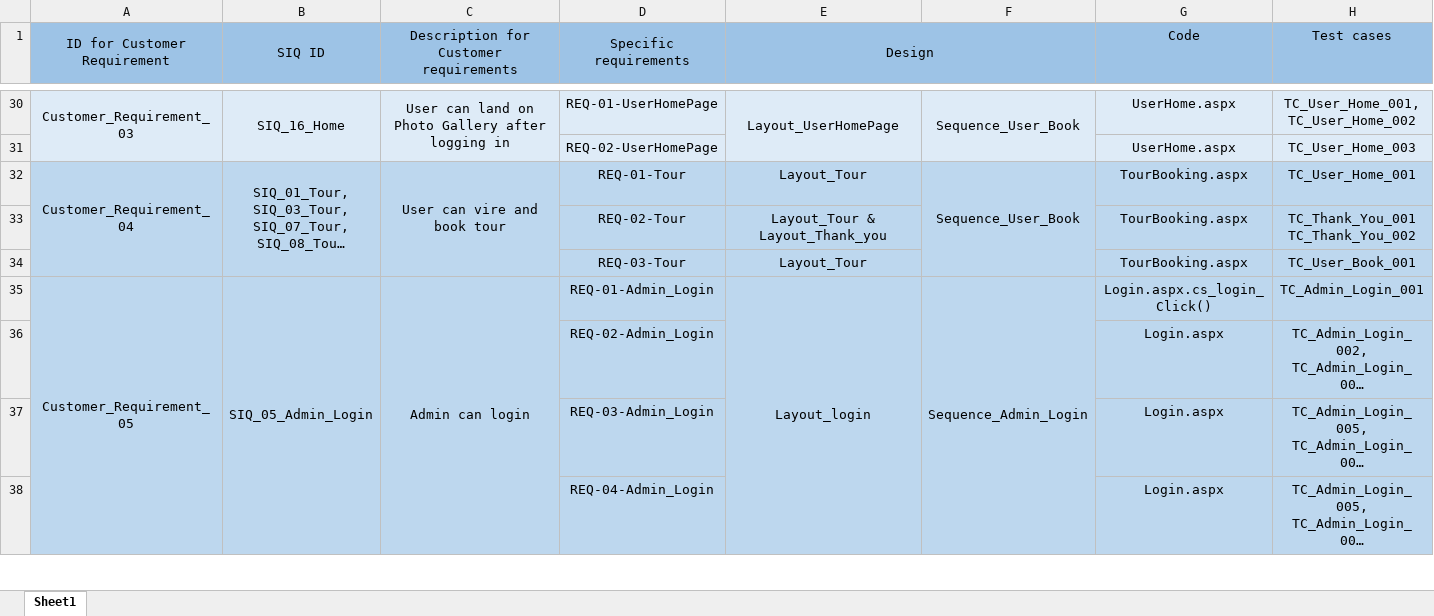
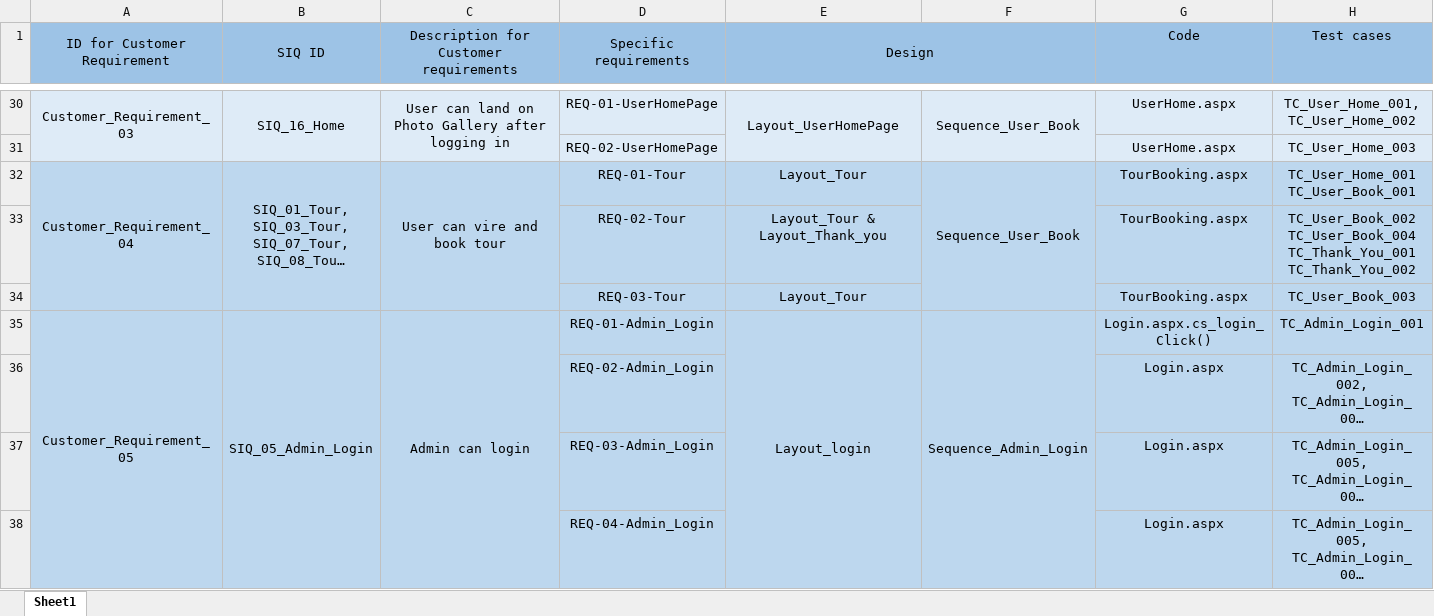
Before and after one commit to SaadHamdy1999/TravelAdvisor, an Excel workbook: Monitor and Control/Traceability Matrix .xlsx, sheet Sheet1, drawn as a sheet; only a part is shown, gaps mark what is left out; long unchanged cells end in …; values as stored, in another font and other column widths than the file's, no borders; ↵ is a line break in a cell; the diff names each change by its address in the sheet, - before the commit and + after, or states it on an @@ line.

```diff
--- a/Monitor and Control/Traceability Matrix .xlsx (sheet Sheet1)
+++ b/Monitor and Control/Traceability Matrix .xlsx (sheet Sheet1)
-H32 (Test cases): TC_User_Home_001
+H32 (Test cases): TC_User_Home_001 ↵ TC_User_Book_001
-H33 (Test cases): TC_Thank_You_001 ↵ TC_Thank_You_002
+H33 (Test cases): TC_User_Book_002 ↵ TC_User_Book_004 ↵ TC_Thank_You_001 ↵ TC_Thank_You_002
-H34 (Test cases): TC_User_Book_001
+H34 (Test cases): TC_User_Book_003
```
Also changed, not shown: 3 other files.
